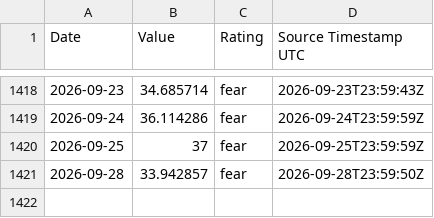
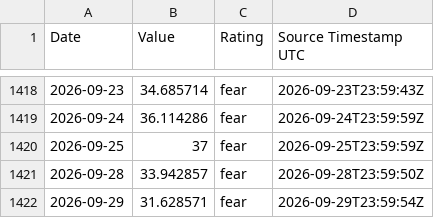
Before and after one commit to george962/FearGreedIndex, a CSV file: data/fear_greed_daily.csv, drawn as a sheet; only a part is shown, gaps mark what is left out.

```diff
--- a/data/fear_greed_daily.csv
+++ b/data/fear_greed_daily.csv
@@ -1421 +1421,2 @@ Date,Value,Rating,Source Timestamp UTC
 2026-09-28,33.942857,fear,2026-09-28T23:59:50Z
+2026-09-29,31.628571,fear,2026-09-29T23:59:54Z
```
